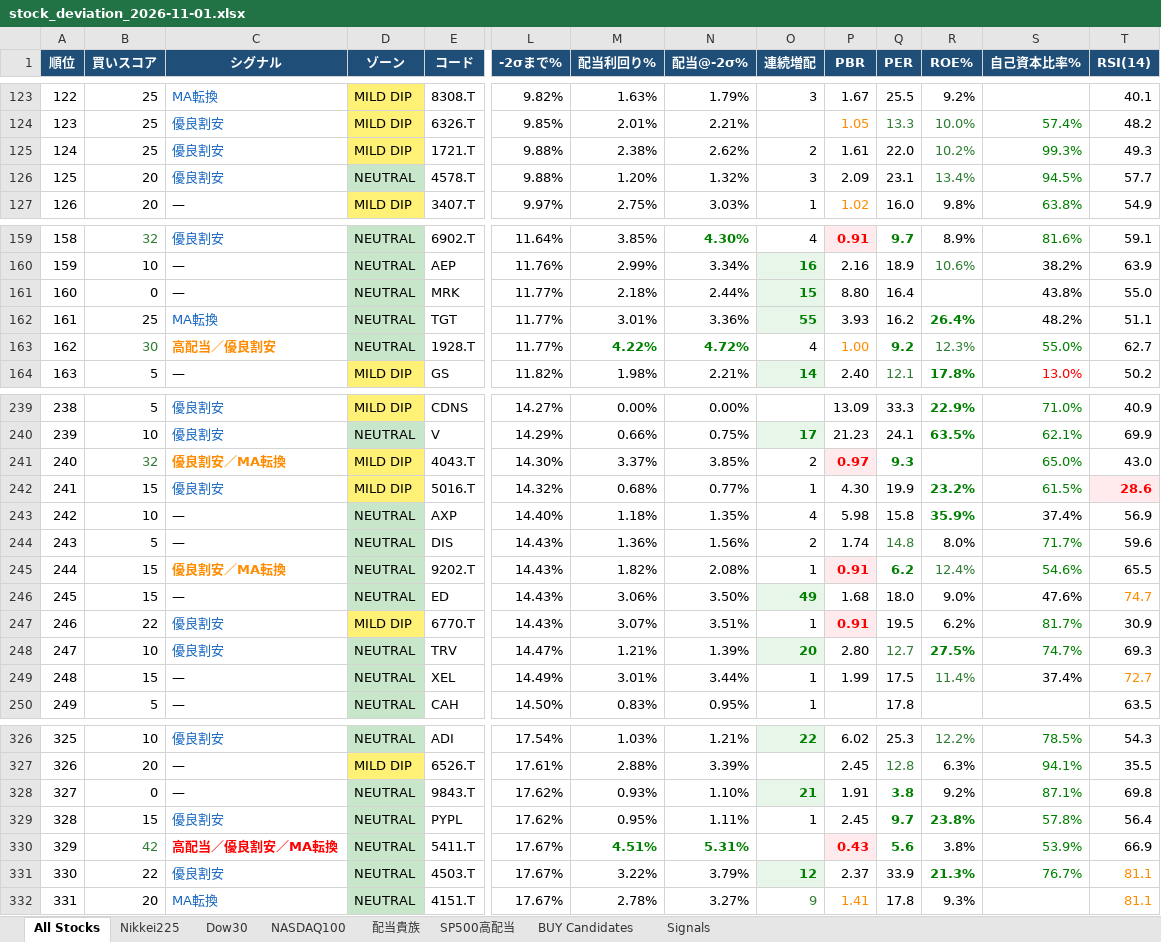
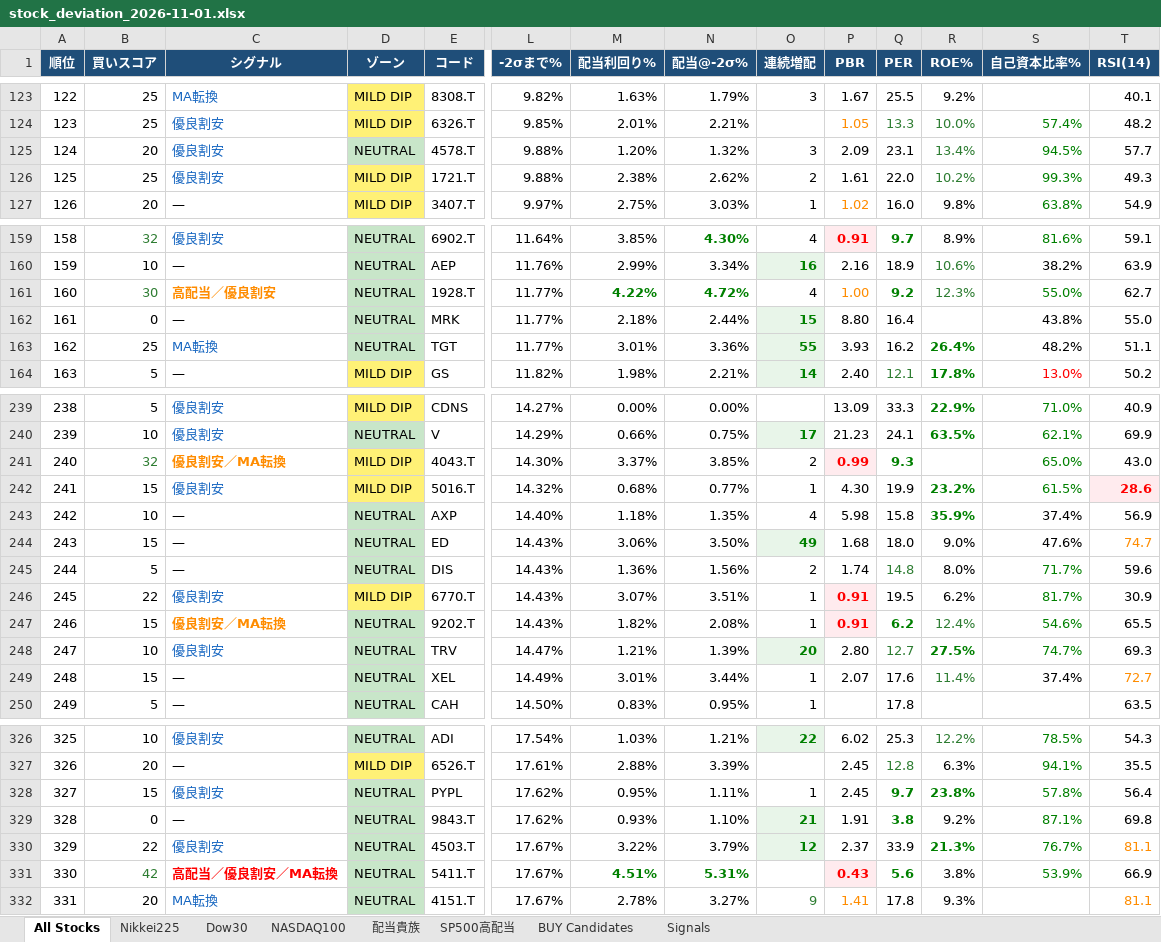
Before and after one commit to 091165/nikkei225-screener, an Excel workbook: output/stock_deviation_2026-11-01.xlsx, sheet All Stocks, drawn as a sheet; only a part is shown, gaps mark what is left out; values as stored, in another font and other column widths than the file's, no borders; removed rows and columns are numbered as before the commit, all else as after; rows hold the shown columns only; the diff covers the shown part only; the diff names each change by its address in the sheet, - before the commit and + after, or states it on an @@ line.

```diff
--- a/output/stock_deviation_2026-11-01.xlsx (sheet All Stocks)
+++ b/output/stock_deviation_2026-11-01.xlsx (sheet All Stocks)
-row 125: 124 | 25 | 優良割安 | MILD DIP | 1721.T | 9.88% | 2.38% | 2.62% | 2 | 1.61 | 22.0 | 10.2% | 99.3% | 49.3
-A125 (順位): 125
+A125 (順位): 124
+row 126: 125 | 25 | 優良割安 | MILD DIP | 1721.T | 9.88% | 2.38% | 2.62% | 2 | 1.61 | 22.0 | 10.2% | 99.3% | 49.3
+row 161: 160 | 30 | 高配当／優良割安 | NEUTRAL | 1928.T | 11.77% | 4.22% | 4.72% | 4 | 1.00 | 9.2 | 12.3% | 55.0% | 62.7
-A162 (順位): 160
+A162 (順位): 161
-A163 (順位): 161
+A163 (順位): 162
-row 163: 162 | 30 | 高配当／優良割安 | NEUTRAL | 1928.T | 11.77% | 4.22% | 4.72% | 4 | 1.00 | 9.2 | 12.3% | 55.0% | 62.7
-P241 (PBR): 0.97
+P241 (PBR): 0.99
-row 244: 243 | 5 | — | NEUTRAL | DIS | 14.43% | 1.36% | 1.56% | 2 | 1.74 | 14.8 | 8.0% | 71.7% | 59.6
-row 245: 244 | 15 | 優良割安／MA転換 | NEUTRAL | 9202.T | 14.43% | 1.82% | 2.08% | 1 | 0.91 | 6.2 | 12.4% | 54.6% | 65.5
-A244 (順位): 245
+A244 (順位): 243
+row 245: 244 | 5 | — | NEUTRAL | DIS | 14.43% | 1.36% | 1.56% | 2 | 1.74 | 14.8 | 8.0% | 71.7% | 59.6
-A246 (順位): 246
+A246 (順位): 245
+row 247: 246 | 15 | 優良割安／MA転換 | NEUTRAL | 9202.T | 14.43% | 1.82% | 2.08% | 1 | 0.91 | 6.2 | 12.4% | 54.6% | 65.5
-P249 (PBR): 1.99
+P249 (PBR): 2.07
-Q249 (PER): 17.5
+Q249 (PER): 17.6
-row 328: 327 | 0 | — | NEUTRAL | 9843.T | 17.62% | 0.93% | 1.10% | 21 | 1.91 | 3.8 | 9.2% | 87.1% | 69.8
-A328 (順位): 328
+A328 (順位): 327
-row 330: 329 | 42 | 高配当／優良割安／MA転換 | NEUTRAL | 5411.T | 17.67% | 4.51% | 5.31% |  | 0.43 | 5.6 | 3.8% | 53.9% | 66.9
+row 329: 328 | 0 | — | NEUTRAL | 9843.T | 17.62% | 0.93% | 1.10% | 21 | 1.91 | 3.8 | 9.2% | 87.1% | 69.8
-A330 (順位): 330
+A330 (順位): 329
+row 331: 330 | 42 | 高配当／優良割安／MA転換 | NEUTRAL | 5411.T | 17.67% | 4.51% | 5.31% |  | 0.43 | 5.6 | 3.8% | 53.9% | 66.9
```
Also changed, not shown: 10 added rows, 10 removed rows and 31 edited cells elsewhere in this sheet, sheet Signals, sheet Nikkei225, sheet NASDAQ100, sheet SP500高配当, sheet Dow30, sheet BUY Candidates, 1 more sheet, 4 other files.
